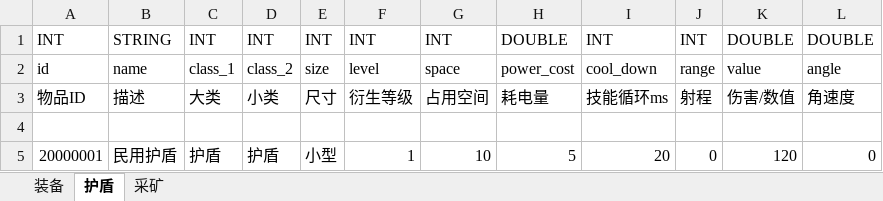
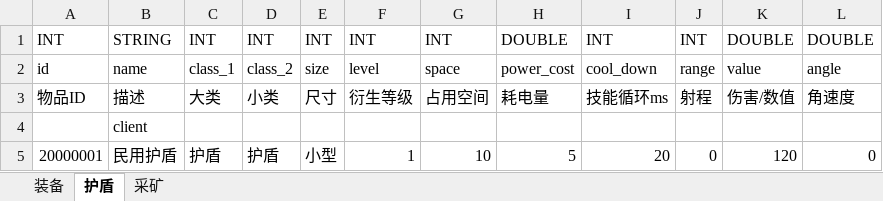
Before and after one commit to assalyn/paladin, an Excel workbook: bin/xlsx/装备表.xlsx, sheet 护盾, drawn as a sheet; values as stored, in another font and other column widths than the file's, no borders; the diff names each change by its address in the sheet, - before the commit and + after, or states it on an @@ line.

```diff
--- a/bin/xlsx/装备表.xlsx (sheet 护盾)
+++ b/bin/xlsx/装备表.xlsx (sheet 护盾)
-B4: (empty)
+B4: client
```
Also changed, not shown: sheet 采矿, bin/xlsx/位置表.xlsx, 7 other files.
